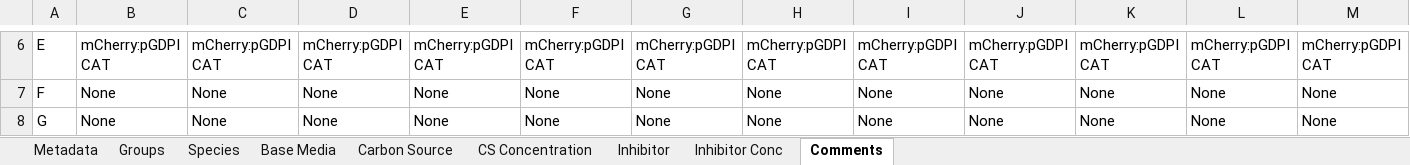
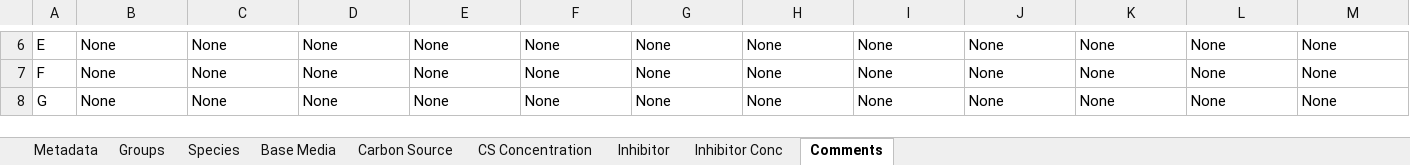
Before and after one commit to nahanoo/curves, an Excel workbook: data/240903_fran/nut_gradient_repeat_1_plate_2/combined_metadata.xlsx, sheet Comments, drawn as a sheet; only a part is shown, gaps mark what is left out; values as stored, in another font and other column widths than the file's, no borders; the diff covers the shown part only; the diff names each change by its address in the sheet, - before the commit and + after, or states it on an @@ line.

```diff
--- a/data/240903_fran/nut_gradient_repeat_1_plate_2/combined_metadata.xlsx (sheet Comments)
+++ b/data/240903_fran/nut_gradient_repeat_1_plate_2/combined_metadata.xlsx (sheet Comments)
-B6: mCherry:pGDPI CAT
+B6: None
-C6: mCherry:pGDPI CAT
+C6: None
-D6: mCherry:pGDPI CAT
+D6: None
-E6: mCherry:pGDPI CAT
+E6: None
-F6: mCherry:pGDPI CAT
+F6: None
-G6: mCherry:pGDPI CAT
+G6: None
-H6: mCherry:pGDPI CAT
+H6: None
-I6: mCherry:pGDPI CAT
+I6: None
-J6: mCherry:pGDPI CAT
+J6: None
-K6: mCherry:pGDPI CAT
+K6: None
-L6: mCherry:pGDPI CAT
+L6: None
-M6: mCherry:pGDPI CAT
+M6: None
```
Also changed, not shown: 48 edited cells elsewhere in this sheet, sheet Species, sheet Metadata, data/240903_fran/nut_gradient_repeat_1_plate_1/combined_metadata.xlsx, data/240903_fran/nut_gradient_repeat_2_plate_1/combined_metadata.xlsx, 19 other files.
